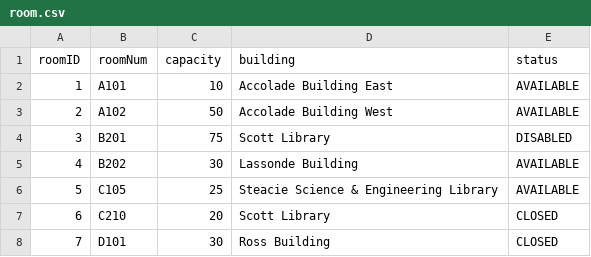
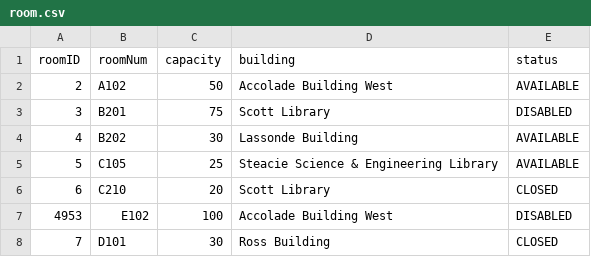
Before and after one commit to ss-41/eecs3311-project-deliverable-2, a CSV file: Deliverable2/csv_files/room.csv, drawn as a sheet; removed rows and columns are numbered as before the commit, all else as after; the diff names each change by its address in the sheet, - before the commit and + after, or states it on an @@ line.

Commit message:
Room Management Fixed
Observer + Database singleton pattern work

```diff
--- a/Deliverable2/csv_files/room.csv
+++ b/Deliverable2/csv_files/room.csv
-row 2: 1 | A101 | 10 | Accolade Building East | AVAILABLE
+row 7: 4953 | E102 | 100 | Accolade Building West | DISABLED
```
Also changed, not shown: Deliverable2/csv_files/booking.csv, 1 other file.
